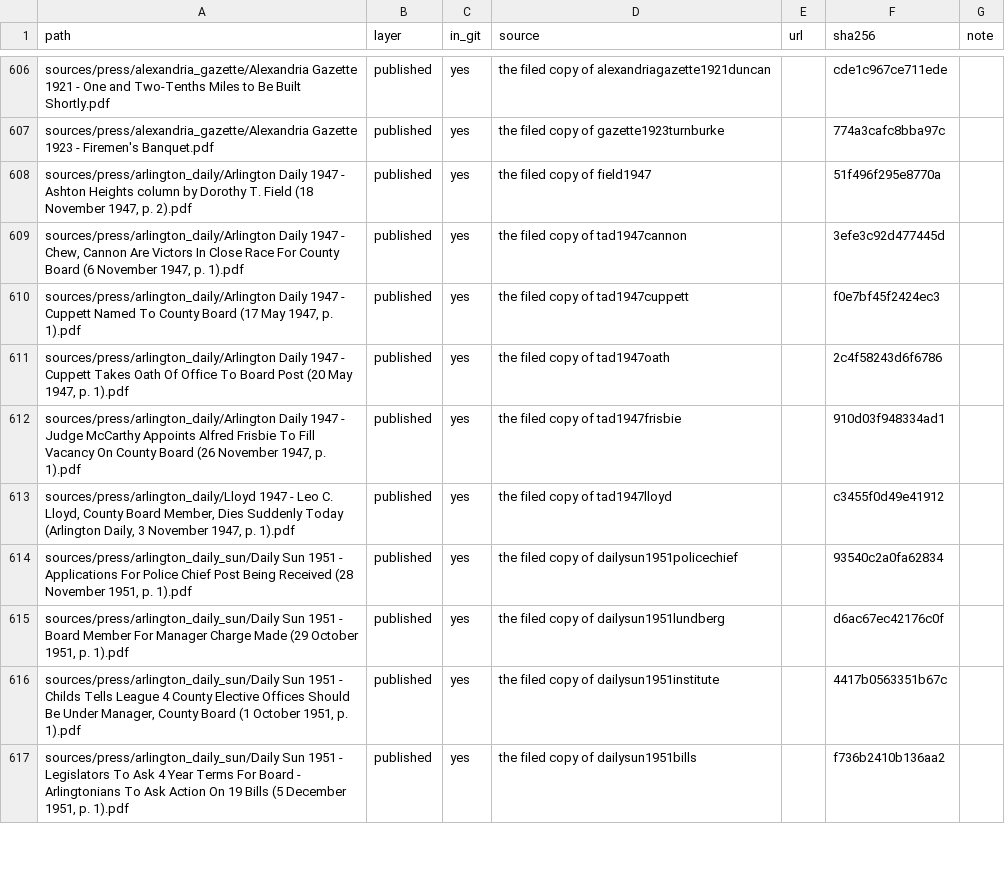
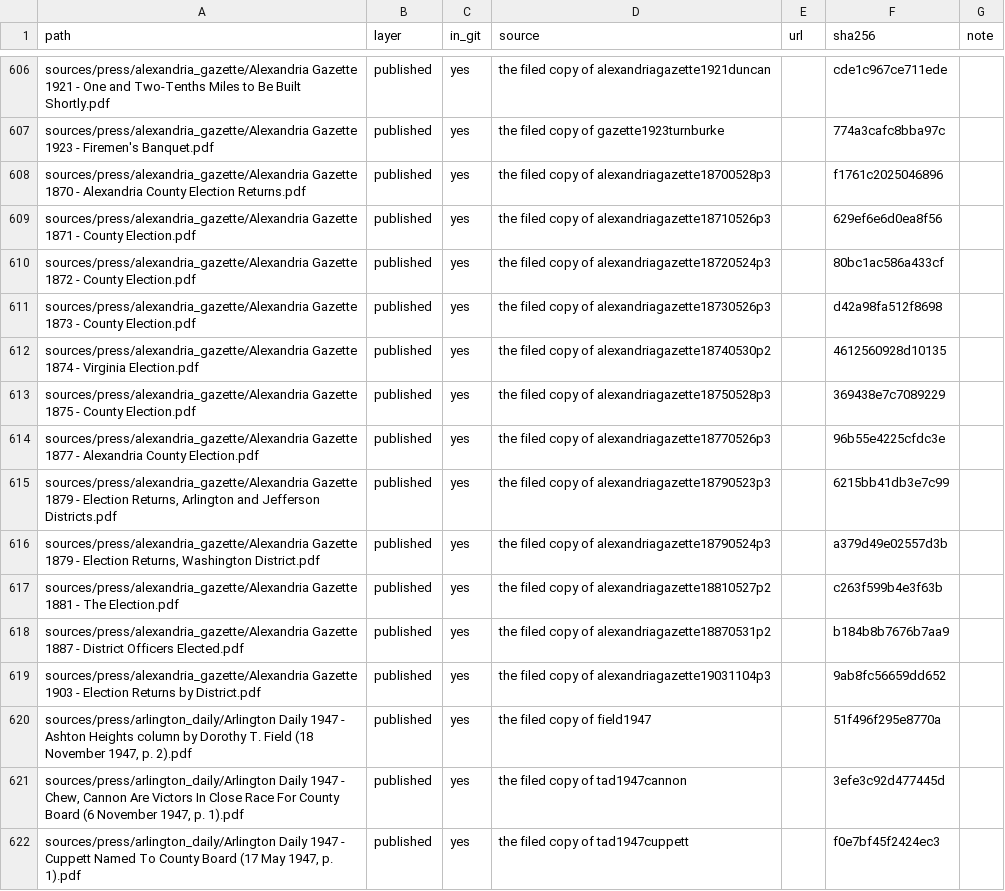
Before and after one commit to slhudson/arlington-bsap, a CSV file: data/contents.csv, drawn as a sheet; only a part is shown, gaps mark what is left out; the shorter side is filled out with more unchanged rows.

```diff
--- a/data/contents.csv
+++ b/data/contents.csv
@@ -607,2 +607,14 @@ sources/press/alexandria_gazette/Alexandria Gazette 1921 - One and Two-Tenths Mi
 sources/press/alexandria_gazette/Alexandria Gazette 1923 - Firemen's Banquet.pdf,published,yes,the filed copy of gazette1923turnburke,,774a3cafc8bba97c,
+sources/press/alexandria_gazette/Alexandria Gazette 1870 - Alexandria County Election Returns.pdf,published,yes,the filed copy of alexandriagazette18700528p3,,f1761c2025046896,
+sources/press/alexandria_gazette/Alexandria Gazette 1871 - County Election.pdf,published,yes,the filed copy of alexandriagazette18710526p3,,629ef6e6d0ea8f56,
+sources/press/alexandria_gazette/Alexandria Gazette 1872 - County Election.pdf,published,yes,the filed copy of alexandriagazette18720524p3,,80bc1ac586a433cf,
+sources/press/alexandria_gazette/Alexandria Gazette 1873 - County Election.pdf,published,yes,the filed copy of alexandriagazette18730526p3,,d42a98fa512f8698,
+sources/press/alexandria_gazette/Alexandria Gazette 1874 - Virginia Election.pdf,published,yes,the filed copy of alexandriagazette18740530p2,,4612560928d10135,
+sources/press/alexandria_gazette/Alexandria Gazette 1875 - County Election.pdf,published,yes,the filed copy of alexandriagazette18750528p3,,369438e7c7089229,
+sources/press/alexandria_gazette/Alexandria Gazette 1877 - Alexandria County Election.pdf,published,yes,the filed copy of alexandriagazette18770526p3,,96b55e4225cfdc3e,
+"sources/press/alexandria_gazette/Alexandria Gazette 1879 - Election Returns, Arlington and Jefferson Districts.pdf",published,yes,the filed copy of alexandriagazette18790523p3,,6215bb41db3e7c99,
+"sources/press/alexandria_gazette/Alexandria Gazette 1879 - Election Returns, Washington District.pdf",published,yes,the filed copy of alexandriagazette18790524p3,,a379d49e02557d3b,
+sources/press/alexandria_gazette/Alexandria Gazette 1881 - The Election.pdf,published,yes,the filed copy of alexandriagazette18810527p2,,c263f599b4e3f63b,
+sources/press/alexandria_gazette/Alexandria Gazette 1887 - District Officers Elected.pdf,published,yes,the filed copy of alexandriagazette18870531p2,,b184b8b7676b7aa9,
+sources/press/alexandria_gazette/Alexandria Gazette 1903 - Election Returns by District.pdf,published,yes,the filed copy of alexandriagazette19031104p3,,9ab8fc56659dd652,
 "sources/press/arlington_daily/Arlington Daily 1947 - Ashton Heights column by Dorothy T. Field (18 November 1947, p. 2).pdf",published,yes,the filed copy of field1947,,51f496f295e8770a,
```
Also changed, not shown: data/clean/elections_margins.csv, data/clean/elections_margins_by_year.csv, 19 other files.
